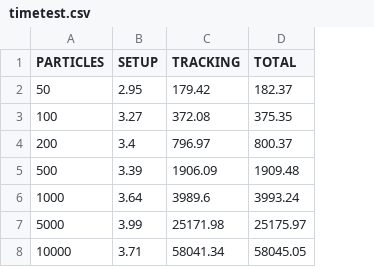
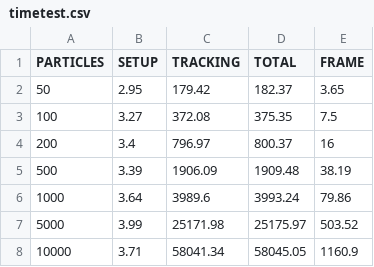
Before and after one commit to victoriayuechen/tracking-physics, a CSV file: results/timetest.csv, drawn as a sheet; the diff names each change by its address in the sheet, - before the commit and + after, or states it on an @@ line.

```diff
--- a/results/timetest.csv
+++ b/results/timetest.csv
+column E (FRAME), rows 2-8: 3.65 | 7.5 | 16 | 38.19 | 79.86 | 503.52 | 1160.9
```
Also changed, not shown: 1 other file.
